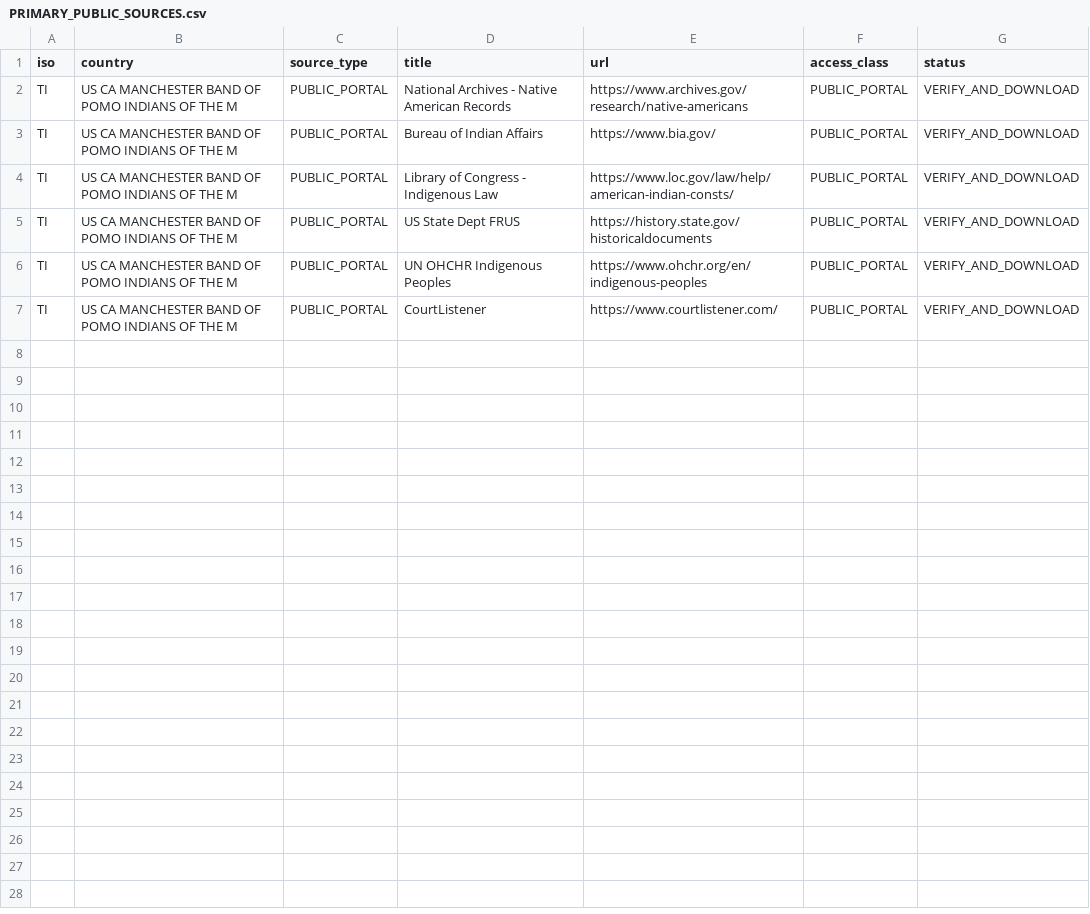
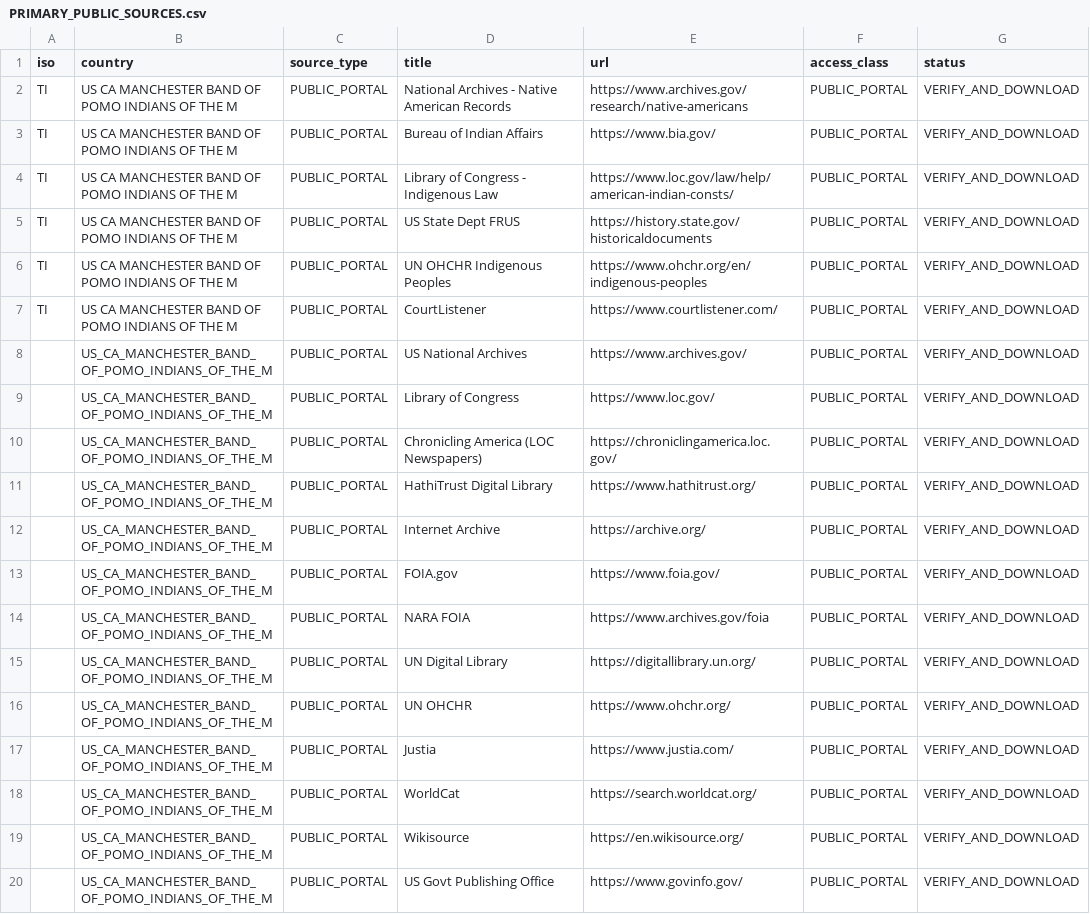
Before and after one commit to GlobalRestitutionAlliance/turtle-island-us-ca-manchester-band-of-pomo-indians-of-the-m-master-litigation, a CSV file: 03_Evidentiary_Exhibits/PRIMARY_PUBLIC_SOURCES.csv, drawn as a sheet.

Commit message:
Expand primary public source registries (Batch 2)

```diff
--- a/03_Evidentiary_Exhibits/PRIMARY_PUBLIC_SOURCES.csv
+++ b/03_Evidentiary_Exhibits/PRIMARY_PUBLIC_SOURCES.csv
@@ -7 +7,14 @@ TI,US CA MANCHESTER BAND OF POMO INDIANS OF THE M,PUBLIC_PORTAL,UN OHCHR Indigen
 TI,US CA MANCHESTER BAND OF POMO INDIANS OF THE M,PUBLIC_PORTAL,CourtListener,https://www.courtlistener.com/,PUBLIC_PORTAL,VERIFY_AND_DOWNLOAD
+,US_CA_MANCHESTER_BAND_OF_POMO_INDIANS_OF_THE_M,PUBLIC_PORTAL,US National Archives,https://www.archives.gov/,PUBLIC_PORTAL,VERIFY_AND_DOWNLOAD
+,US_CA_MANCHESTER_BAND_OF_POMO_INDIANS_OF_THE_M,PUBLIC_PORTAL,Library of Congress,https://www.loc.gov/,PUBLIC_PORTAL,VERIFY_AND_DOWNLOAD
+,US_CA_MANCHESTER_BAND_OF_POMO_INDIANS_OF_THE_M,PUBLIC_PORTAL,Chronicling America (LOC Newspapers),https://chroniclingamerica.loc.gov/,PUBLIC_PORTAL,VERIFY_AND_DOWNLOAD
+,US_CA_MANCHESTER_BAND_OF_POMO_INDIANS_OF_THE_M,PUBLIC_PORTAL,HathiTrust Digital Library,https://www.hathitrust.org/,PUBLIC_PORTAL,VERIFY_AND_DOWNLOAD
+,US_CA_MANCHESTER_BAND_OF_POMO_INDIANS_OF_THE_M,PUBLIC_PORTAL,Internet Archive,https://archive.org/,PUBLIC_PORTAL,VERIFY_AND_DOWNLOAD
+,US_CA_MANCHESTER_BAND_OF_POMO_INDIANS_OF_THE_M,PUBLIC_PORTAL,FOIA.gov,https://www.foia.gov/,PUBLIC_PORTAL,VERIFY_AND_DOWNLOAD
+,US_CA_MANCHESTER_BAND_OF_POMO_INDIANS_OF_THE_M,PUBLIC_PORTAL,NARA FOIA,https://www.archives.gov/foia,PUBLIC_PORTAL,VERIFY_AND_DOWNLOAD
+,US_CA_MANCHESTER_BAND_OF_POMO_INDIANS_OF_THE_M,PUBLIC_PORTAL,UN Digital Library,https://digitallibrary.un.org/,PUBLIC_PORTAL,VERIFY_AND_DOWNLOAD
+,US_CA_MANCHESTER_BAND_OF_POMO_INDIANS_OF_THE_M,PUBLIC_PORTAL,UN OHCHR,https://www.ohchr.org/,PUBLIC_PORTAL,VERIFY_AND_DOWNLOAD
+,US_CA_MANCHESTER_BAND_OF_POMO_INDIANS_OF_THE_M,PUBLIC_PORTAL,Justia,https://www.justia.com/,PUBLIC_PORTAL,VERIFY_AND_DOWNLOAD
+,US_CA_MANCHESTER_BAND_OF_POMO_INDIANS_OF_THE_M,PUBLIC_PORTAL,WorldCat,https://search.worldcat.org/,PUBLIC_PORTAL,VERIFY_AND_DOWNLOAD
+,US_CA_MANCHESTER_BAND_OF_POMO_INDIANS_OF_THE_M,PUBLIC_PORTAL,Wikisource,https://en.wikisource.org/,PUBLIC_PORTAL,VERIFY_AND_DOWNLOAD
+,US_CA_MANCHESTER_BAND_OF_POMO_INDIANS_OF_THE_M,PUBLIC_PORTAL,US Govt Publishing Office,https://www.govinfo.gov/,PUBLIC_PORTAL,VERIFY_AND_DOWNLOAD
```
Also changed, not shown: 2 other files.
